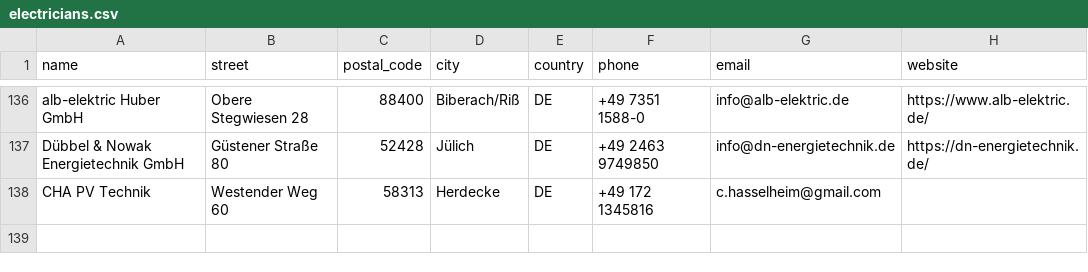
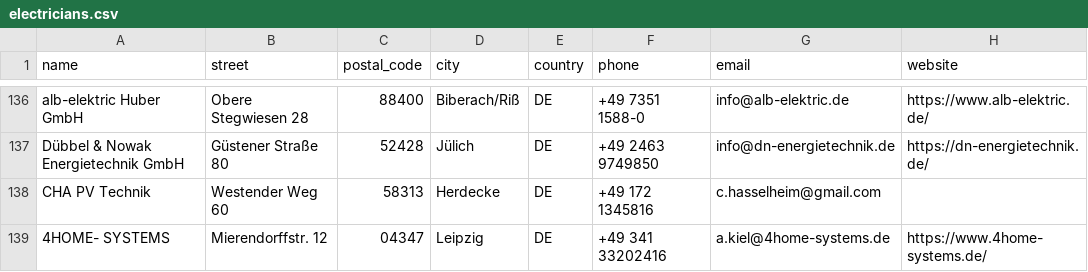
Before and after one commit to Tinkerforge/warp-charger, a CSV file: warp-charger.com/data/electricians.csv, drawn as a sheet; only a part is shown, gaps mark what is left out.

Commit message:
warp-charger.com: Add electrician

```diff
--- a/warp-charger.com/data/electricians.csv
+++ b/warp-charger.com/data/electricians.csv
@@ -138 +138,2 @@
 "CHA PV Technik","Westender Weg 60","58313","Herdecke","DE","+49 172 1345816","c.hasselheim@gmail.com",""
+"4HOME- SYSTEMS","Mierendorffstr. 12","04347","Leipzig","DE","+49 341 33202416","a.kiel@4home-systems.de","https://www.4home-systems.de/"
```
Also changed, not shown: 1 other file.
